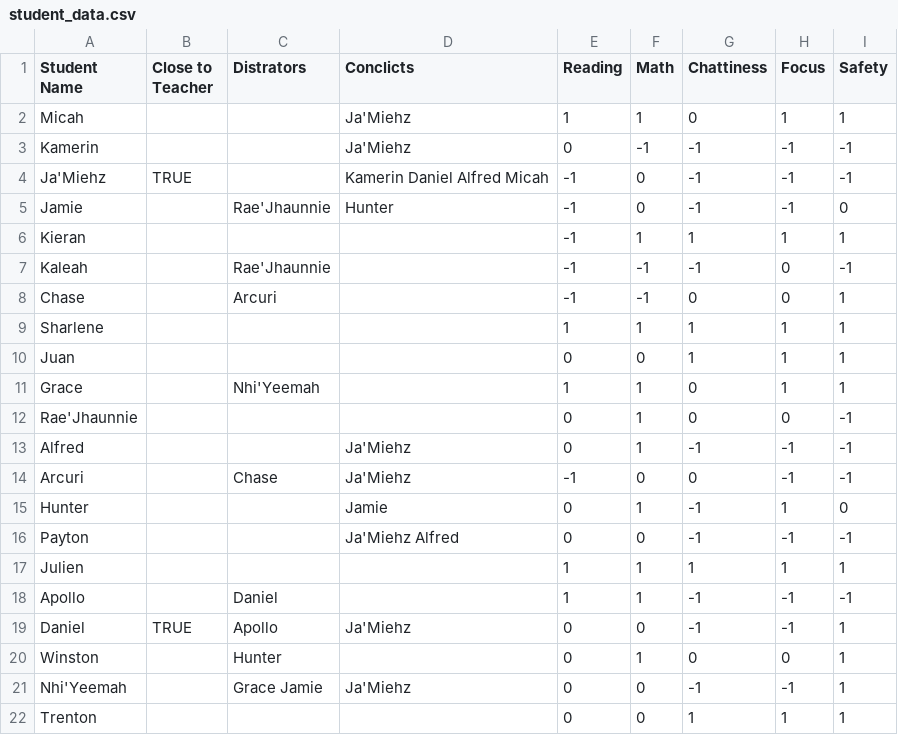
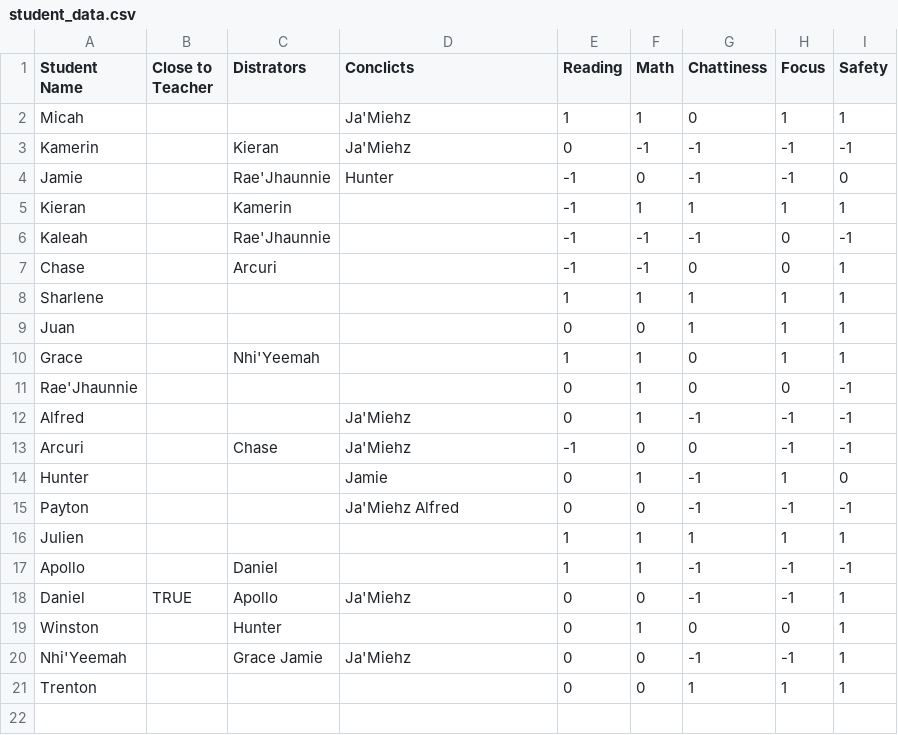
Before and after one commit to sjtryba/seating-chart, a CSV file: code/student_data.csv, drawn as a sheet.

```diff
--- a/code/student_data.csv
+++ b/code/student_data.csv
@@ -2,6 +2,5 @@ Student Name,Close to Teacher,Distrators,Conclicts,Reading,Math,Chattiness,Focus
 Micah,,,Ja'Miehz,1,1,0,1,1
-Kamerin,,,Ja'Miehz,0,-1,-1,-1,-1
-Ja'Miehz,TRUE,,Kamerin Daniel Alfred Micah,-1,0,-1,-1,-1
+Kamerin,,Kieran,Ja'Miehz,0,-1,-1,-1,-1
 Jamie,,Rae'Jhaunnie,Hunter,-1,0,-1,-1,0
-Kieran,,,,-1,1,1,1,1
+Kieran,,Kamerin,,-1,1,1,1,1
 Kaleah,,Rae'Jhaunnie,,-1,-1,-1,0,-1
```
Also changed, not shown: 3 other files.
